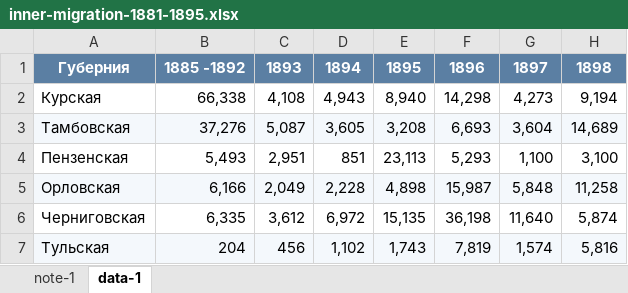
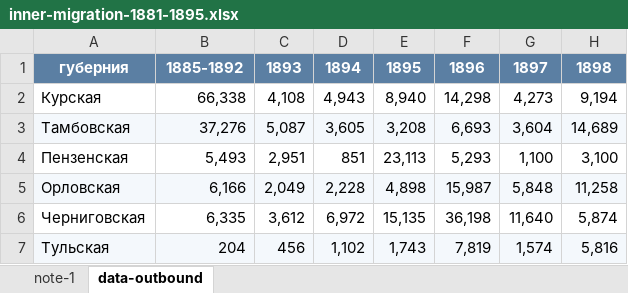
Before and after one commit to oboguev/RTSS, an Excel workbook: rtss-pre1917/src/main/resources/inner-migration/1881-1895/inner-migration-1881-1895.xlsx, sheet data-outbound, drawn as a sheet; only a part is shown; values as stored, in another font and other column widths than the file's, no borders; the diff names each change by its address in the sheet, - before the commit and + after, or states it on an @@ line.

```diff
--- a/rtss-pre1917/src/main/resources/inner-migration/1881-1895/inner-migration-1881-1895.xlsx (sheet data-outbound)
+++ b/rtss-pre1917/src/main/resources/inner-migration/1881-1895/inner-migration-1881-1895.xlsx (sheet data-outbound)
-sheet tab: data-1
+sheet tab: data-outbound
-A1: Губерния
+A1: губерния
-B1: 1885 -1892
+B1: 1885-1892
```
Also changed, not shown: sheet note-1, 4 other files.
